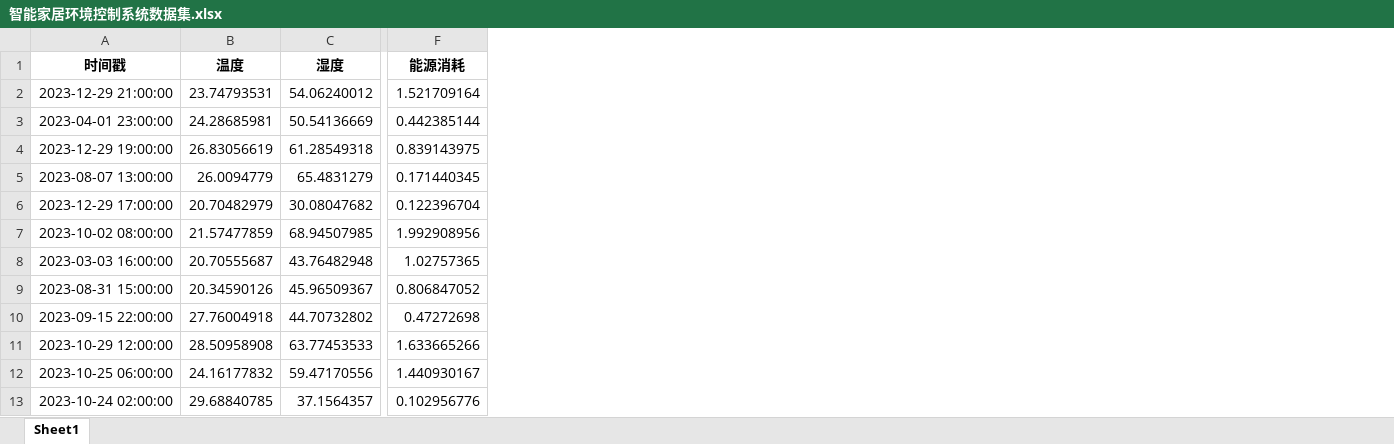
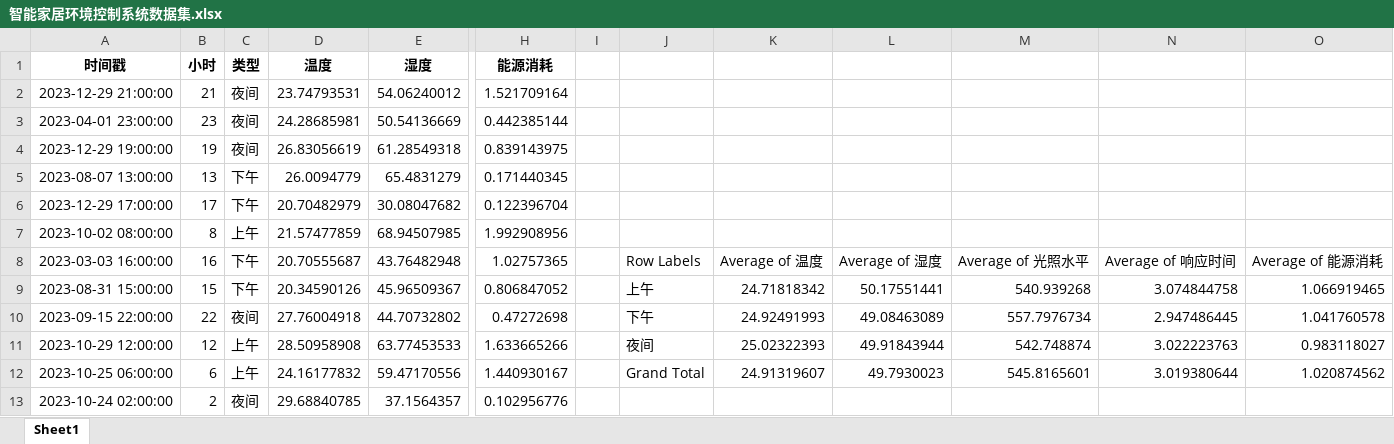
Before and after one commit to hswsp/AI-Trainer-practices-2026, an Excel workbook: 人工智能训练师三级上网素材/3.1.5/智能家居环境控制系统数据集.xlsx, sheet Sheet1, drawn as a sheet; only a part is shown, gaps mark what is left out; values as stored, in another font and other column widths than the file's, no borders; the diff names each change by its address in the sheet, - before the commit and + after, or states it on an @@ line.

Commit message:
Add pivotTable in excel

```diff
--- a/人工智能训练师三级上网素材/3.1.5/智能家居环境控制系统数据集.xlsx (sheet Sheet1)
+++ b/人工智能训练师三级上网素材/3.1.5/智能家居环境控制系统数据集.xlsx (sheet Sheet1)
+column B (小时), rows 2-13: 21 | 23 | 19 | 13 | 17 | 8 | 16 | 15 | 22 | 12 | 6 | 2
+column C (类型), rows 2-13: 夜间 | 夜间 | 夜间 | 下午 | 下午 | 上午 | 下午 | 下午 | 夜间 | 上午 | 上午 | 夜间
+column I, empty
+column J, rows 8-12: Row Labels | 上午 | 下午 | 夜间 | Grand Total
+column K, rows 8-12: Average of 温度 | 24.71818342 | 24.92491993 | 25.02322393 | 24.91319607
+column L, rows 8-12: Average of 湿度 | 50.17551441 | 49.08463089 | 49.91843944 | 49.7930023
+column M, rows 8-12: Average of 光照水平 | 540.939268 | 557.7976734 | 542.748874 | 545.8165601
+column N, rows 8-12: Average of 响应时间 | 3.074844758 | 2.947486445 | 3.022223763 | 3.019380644
+column O, rows 8-12: Average of 能源消耗 | 1.066919465 | 1.041760578 | 0.983118027 | 1.020874562
```
Also changed, not shown: 人工智能训练师三级上网素材/3.1.1/智能音箱数据集.xlsx, 人工智能训练师三级上网素材/3.1.2/智能照明系统数据集.xlsx, 2 other files.
